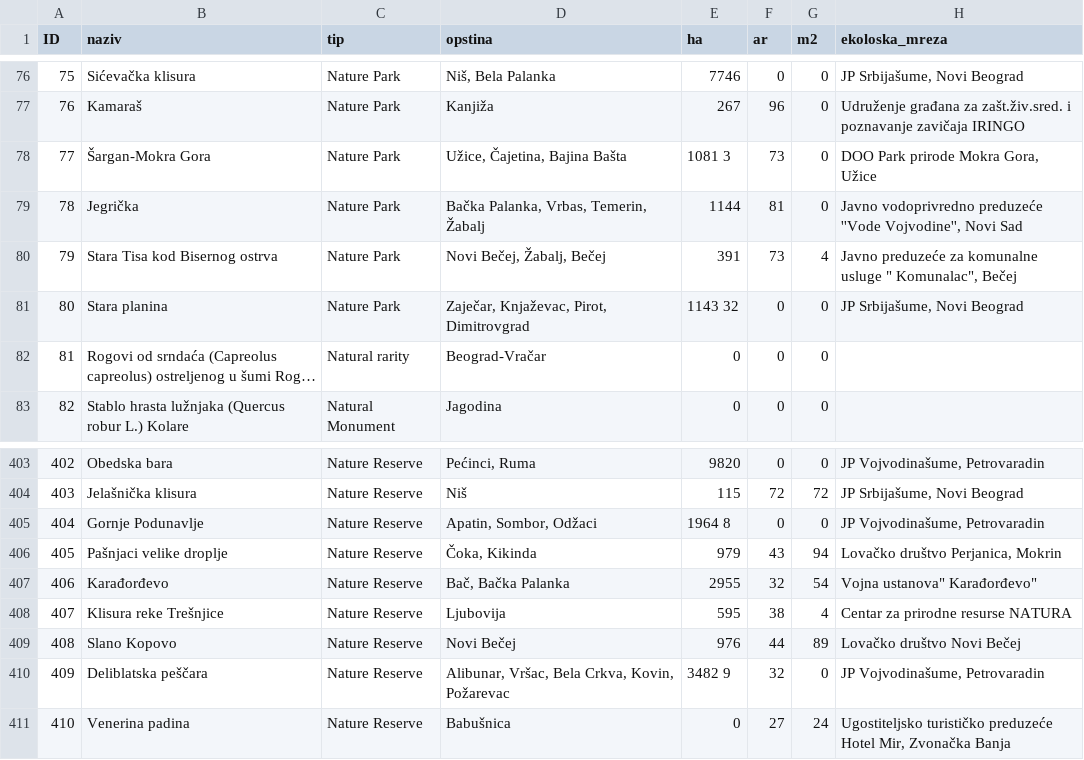
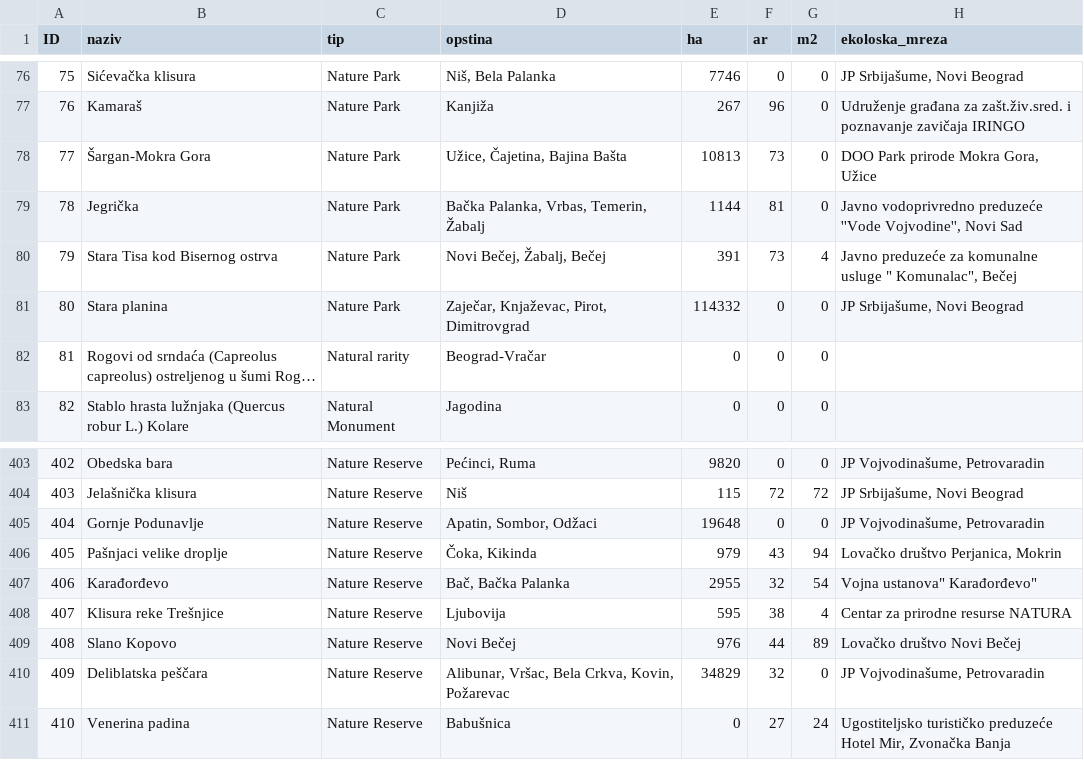
Before and after one commit to korisalapitvany/korisalapitvany.github.io, a CSV file: _data/maps/BioRaS.csv, drawn as a sheet; only a part is shown, gaps mark what is left out; long unchanged cells end in …; the diff names each change by its address in the sheet, - before the commit and + after, or states it on an @@ line.

Commit message:
Maps: Re-import BioRaS database, fixing all areas.

```diff
--- a/_data/maps/BioRaS.csv
+++ b/_data/maps/BioRaS.csv
-E78 (ha): 1081 3
+E78 (ha): 10813
-E81 (ha): 1143 32
+E81 (ha): 114332
-E405 (ha): 1964 8
+E405 (ha): 19648
-E410 (ha): 3482 9
+E410 (ha): 34829
```
